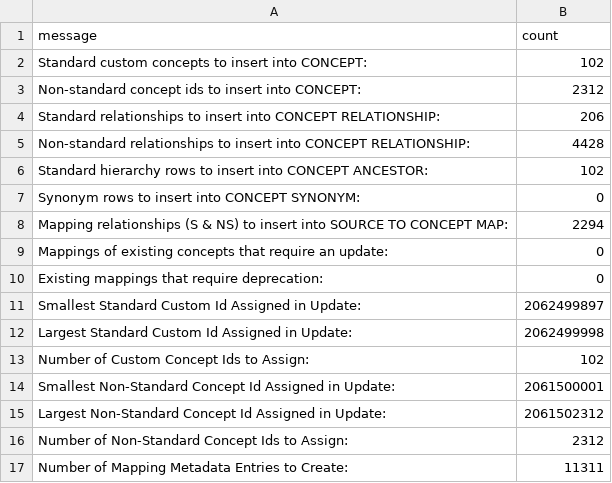
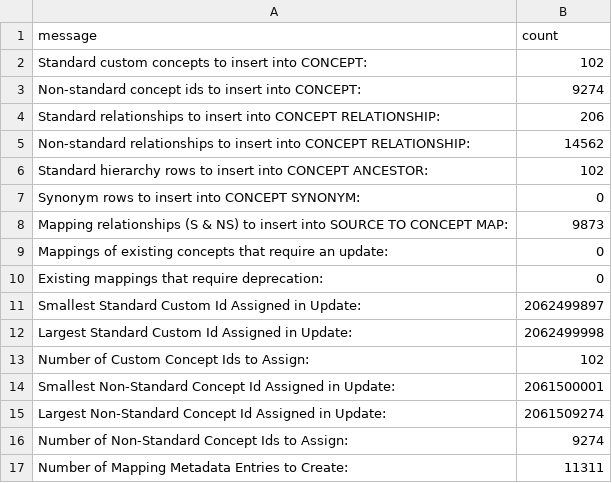
Before and after one commit to TuftsCTSI/CVB, a CSV file: MIMIC/Ontology/update_log.csv, drawn as a sheet.

```diff
--- a/MIMIC/Ontology/update_log.csv
+++ b/MIMIC/Ontology/update_log.csv
@@ -2,8 +2,8 @@ message,count
 Standard custom concepts to insert into CONCEPT:,102
-Non-standard concept ids to insert into CONCEPT:,2312
+Non-standard concept ids to insert into CONCEPT:,9274
 Standard relationships to insert into CONCEPT RELATIONSHIP:,206
-Non-standard relationships to insert into CONCEPT RELATIONSHIP:,4428
+Non-standard relationships to insert into CONCEPT RELATIONSHIP:,14562
 Standard hierarchy rows to insert into CONCEPT ANCESTOR:,102
 Synonym rows to insert into CONCEPT SYNONYM:,0
-Mapping relationships (S & NS) to insert into SOURCE TO CONCEPT MAP:,2294
+Mapping relationships (S & NS) to insert into SOURCE TO CONCEPT MAP:,9873
 Mappings of existing concepts that require an update:,0
@@ -14,4 +14,4 @@ Number of Custom Concept Ids to Assign:,102
 Smallest Non-Standard Concept Id Assigned in Update:,2061500001
-Largest Non-Standard Concept Id Assigned in Update:,2061502312
-Number of Non-Standard Concept Ids to Assign:,2312
+Largest Non-Standard Concept Id Assigned in Update:,2061509274
+Number of Non-Standard Concept Ids to Assign:,9274
 Number of Mapping Metadata Entries to Create:,11311
```
